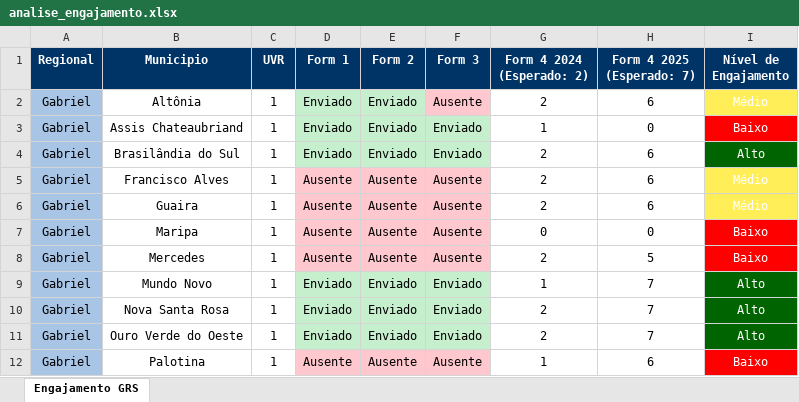
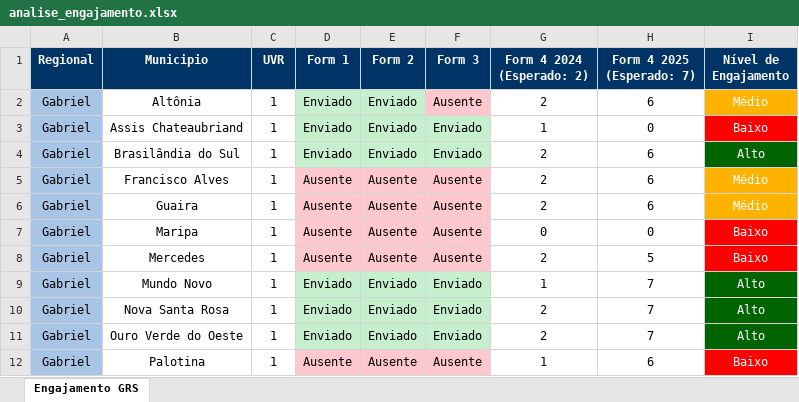
Before and after one commit to Josimarhdev/form_scripts, an Excel workbook: analise_engajamento.xlsx, sheet Engajamento GRS, drawn as a sheet; only a part is shown; values as stored, in another font and other column widths than the file's, no borders; the diff covers the shown part only; the diff names each change by its address in the sheet, - before the commit and + after, or states it on an @@ line.

Commit message:
estilizacao do engajamento

```diff
--- a/analise_engajamento.xlsx (sheet Engajamento GRS)
+++ b/analise_engajamento.xlsx (sheet Engajamento GRS)
-I2 fill: #FFEE58
+I2 fill: #FFB300
-I5:I6 fill: #FFEE58
+I5:I6 fill: #FFB300
```
Also changed, not shown: cell formats elsewhere in this sheet, 1 other file.
